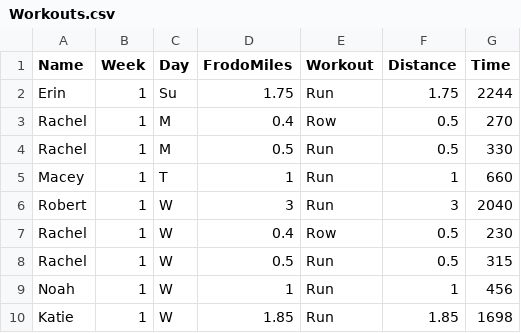
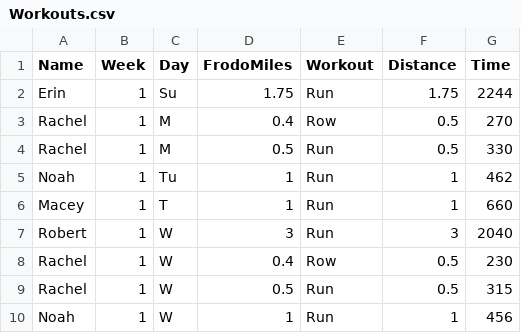
Before and after one commit to Tuugboat/FellowshipOfTheChing, a CSV file: Data/Workouts.csv, drawn as a sheet; only a part is shown; the shorter side is filled out with more unchanged rows.

Commit message:
Fixed a small error in the data

```diff
--- a/Data/Workouts.csv
+++ b/Data/Workouts.csv
@@ -4,2 +4,3 @@ Rachel,1,M,0.4,Row,0.5,270
 Rachel,1,M,0.5,Run,0.5,330
+Noah,1,Tu,1,Run,1,462
 Macey,1,T,1,Run,1,660
```
Also changed, not shown: 1 other file.
